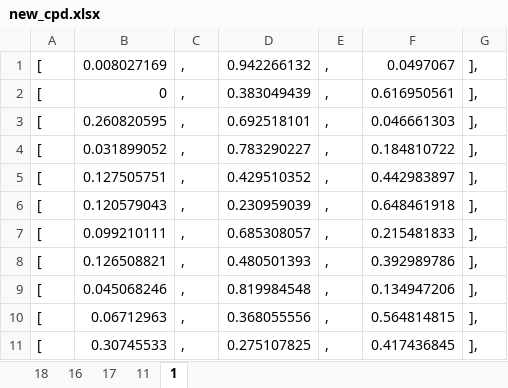
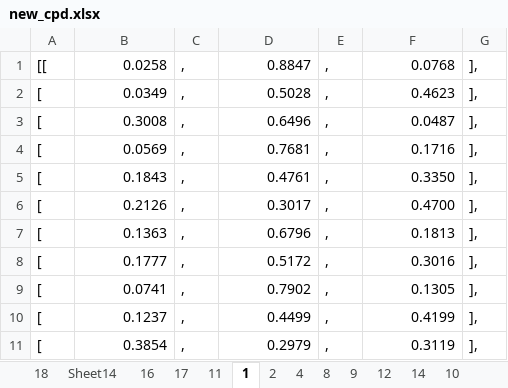
Before and after one commit to kelvinfkr/Gulf_Coast, an Excel workbook: new_cpd.xlsx, sheet 1, drawn as a sheet; only a part is shown; values as stored, in another font and other column widths than the file's, no borders; removed rows and columns are numbered as before the commit, all else as after; the diff covers the shown part only; the diff names each change by its address in the sheet, - before the commit and + after, or states it on an @@ line.

```diff
--- a/new_cpd.xlsx (sheet 1)
+++ b/new_cpd.xlsx (sheet 1)
+sheet tab: Sheet14
+sheet tab: 2
+sheet tab: 4
+sheet tab: 8
+sheet tab: 9
+sheet tab: 12
+sheet tab: 14
+sheet tab: 10
-row 1: [ | 0.008027169 | , | 0.942266132 | , | 0.0497067 | ],
+row 1: [[ | 0.0258 | , | 0.8847 | , | 0.0768 | ],
-B2: 0
+B2: 0.0349
-D2: 0.383049439
+D2: 0.5028
-F2: 0.616950561
+F2: 0.4623
-B3: 0.260820595
+B3: 0.3008
-D3: 0.692518101
+D3: 0.6496
-F3: 0.046661303
+F3: 0.0487
-B4: 0.031899052
+B4: 0.0569
-D4: 0.783290227
+D4: 0.7681
-F4: 0.184810722
+F4: 0.1716
-B5: 0.127505751
+B5: 0.1843
-D5: 0.429510352
+D5: 0.4761
-F5: 0.442983897
+F5: 0.3350
-B6: 0.120579043
+B6: 0.2126
-D6: 0.230959039
+D6: 0.3017
-F6: 0.648461918
+F6: 0.4700
-B7: 0.099210111
+B7: 0.1363
-D7: 0.685308057
+D7: 0.6796
-F7: 0.215481833
+F7: 0.1813
-B8: 0.126508821
+B8: 0.1777
-D8: 0.480501393
+D8: 0.5172
-F8: 0.392989786
+F8: 0.3016
-B9: 0.045068246
+B9: 0.0741
-D9: 0.819984548
+D9: 0.7902
-F9: 0.134947206
+F9: 0.1305
-B10: 0.06712963
+B10: 0.1237
-D10: 0.368055556
+D10: 0.4499
-F10: 0.564814815
+F10: 0.4199
-B11: 0.30745533
+B11: 0.3854
-D11: 0.275107825
+D11: 0.2979
-F11: 0.417436845
+F11: 0.3119
```
Also changed, not shown: 75 edited cells elsewhere in this sheet, sheet 18, 2 other files.
